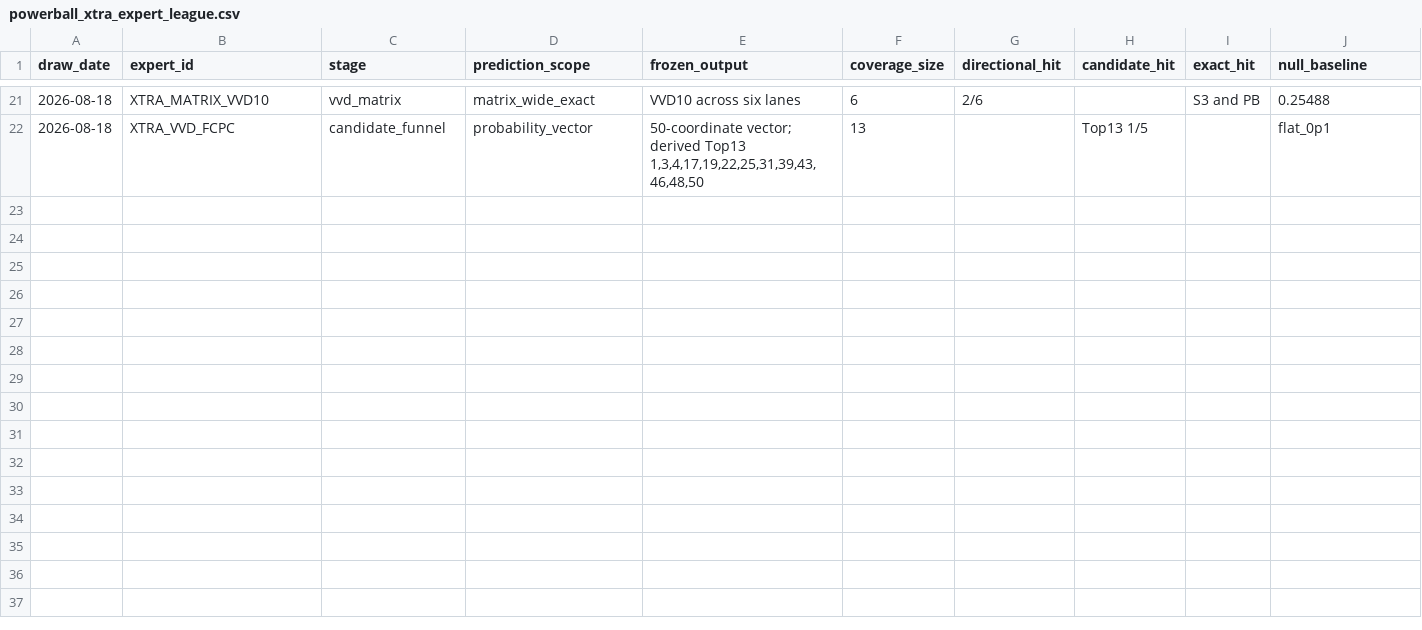
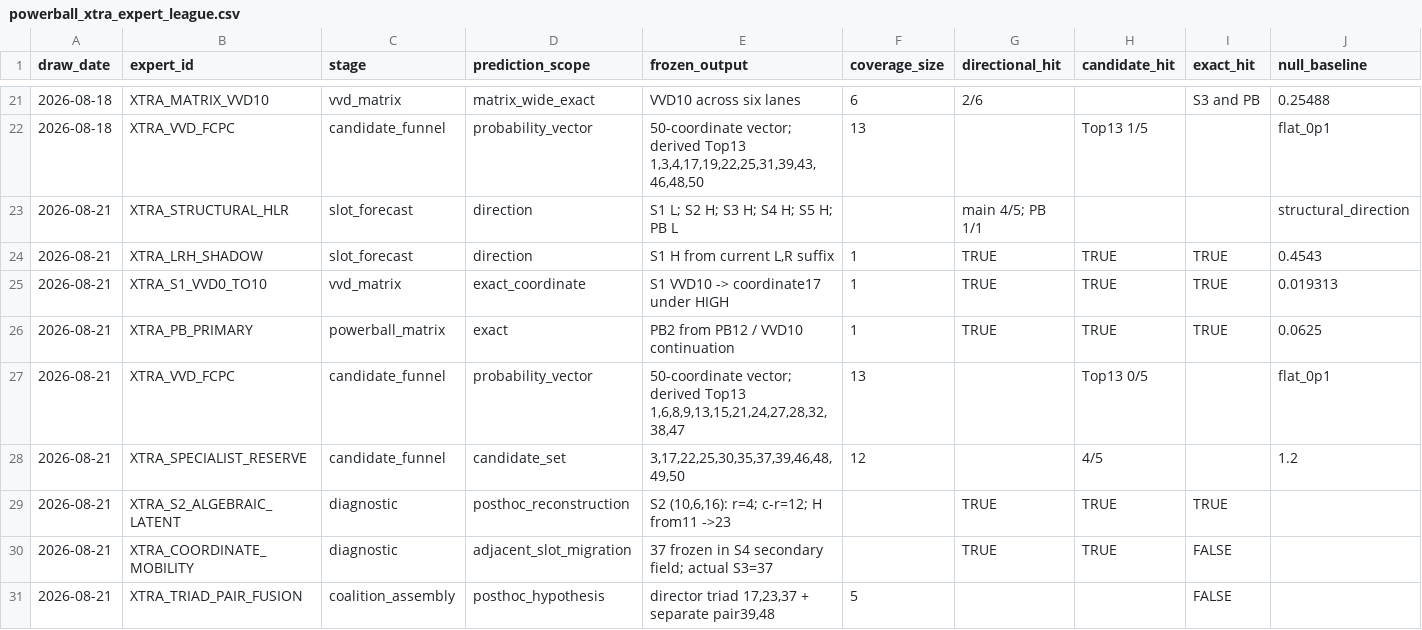
Before and after one commit to MJohnstonAI/Hybrid-Expert-Prediction-System, a CSV file: data/powerball_xtra_expert_league.csv, drawn as a sheet; only a part is shown, gaps mark what is left out; rows hold the shown columns only; the diff names each change by its address in the sheet, - before the commit and + after, or states it on an @@ line.

Commit message:
Score 21 Aug XTRA experts

```diff
--- a/data/powerball_xtra_expert_league.csv
+++ b/data/powerball_xtra_expert_league.csv
+row 23: 2026-08-21 | XTRA_STRUCTURAL_HLR | slot_forecast | direction | S1 L; S2 H; S3 H; S4 H; S5 H; PB L |  | main 4/5; PB 1/1 |  |  | structural_direction
+row 24: 2026-08-21 | XTRA_LRH_SHADOW | slot_forecast | direction | S1 H from current L,R suffix | 1 | TRUE | TRUE | TRUE | 0.4543
+row 25: 2026-08-21 | XTRA_S1_VVD0_TO10 | vvd_matrix | exact_coordinate | S1 VVD10 -> coordinate17 under HIGH | 1 | TRUE | TRUE | TRUE | 0.019313
+row 26: 2026-08-21 | XTRA_PB_PRIMARY | powerball_matrix | exact | PB2 from PB12 / VVD10 continuation | 1 | TRUE | TRUE | TRUE | 0.0625
+row 27: 2026-08-21 | XTRA_VVD_FCPC | candidate_funnel | probability_vector | 50-coordinate vector; derived Top13 1,6,8,9,13,15,21,24,27,28,32,38,47 | 13 |  | Top13 0/5 |  | flat_0p1
+row 28: 2026-08-21 | XTRA_SPECIALIST_RESERVE | candidate_funnel | candidate_set | 3,17,22,25,30,35,37,39,46,48,49,50 | 12 |  | 4/5 |  | 1.2
+row 29: 2026-08-21 | XTRA_S2_ALGEBRAIC_LATENT | diagnostic | posthoc_reconstruction | S2 (10,6,16): r=4; c-r=12; H from11 ->23 |  | TRUE | TRUE | TRUE
+row 30: 2026-08-21 | XTRA_COORDINATE_MOBILITY | diagnostic | adjacent_slot_migration | 37 frozen in S4 secondary field; actual S3=37 |  | TRUE | TRUE | FALSE
+row 31: 2026-08-21 | XTRA_TRIAD_PAIR_FUSION | coalition_assembly | posthoc_hypothesis | director triad 17,23,37 + separate pair39,48 | 5 |  |  | FALSE
```
